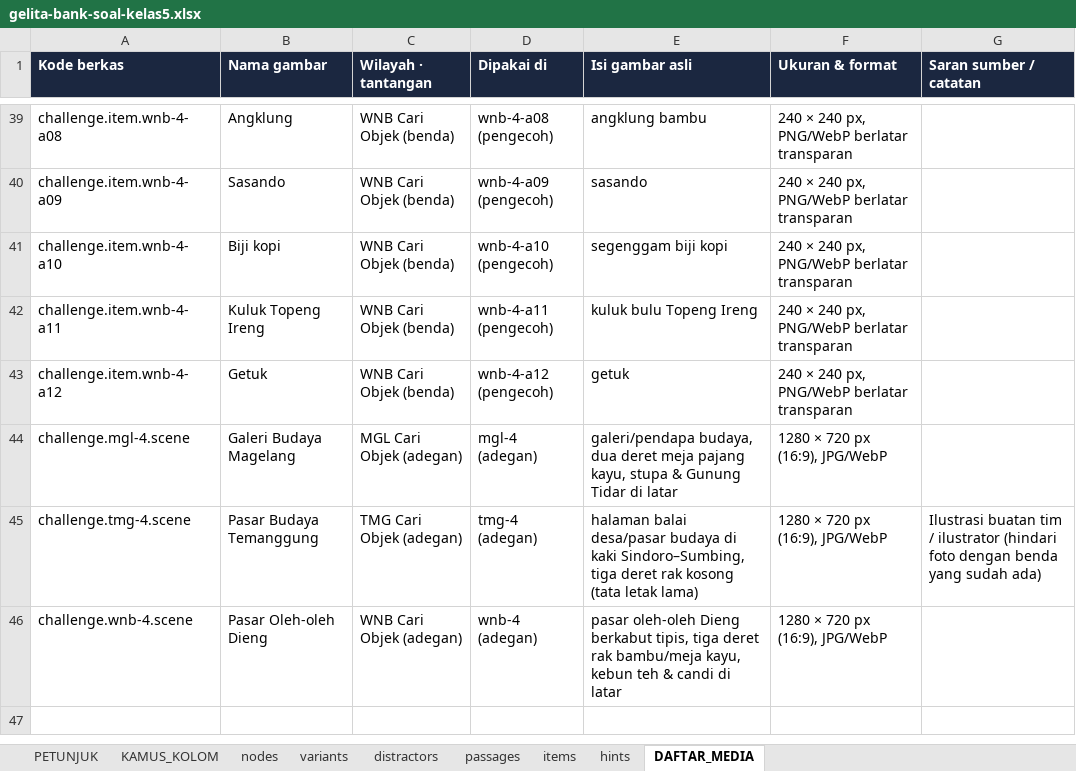
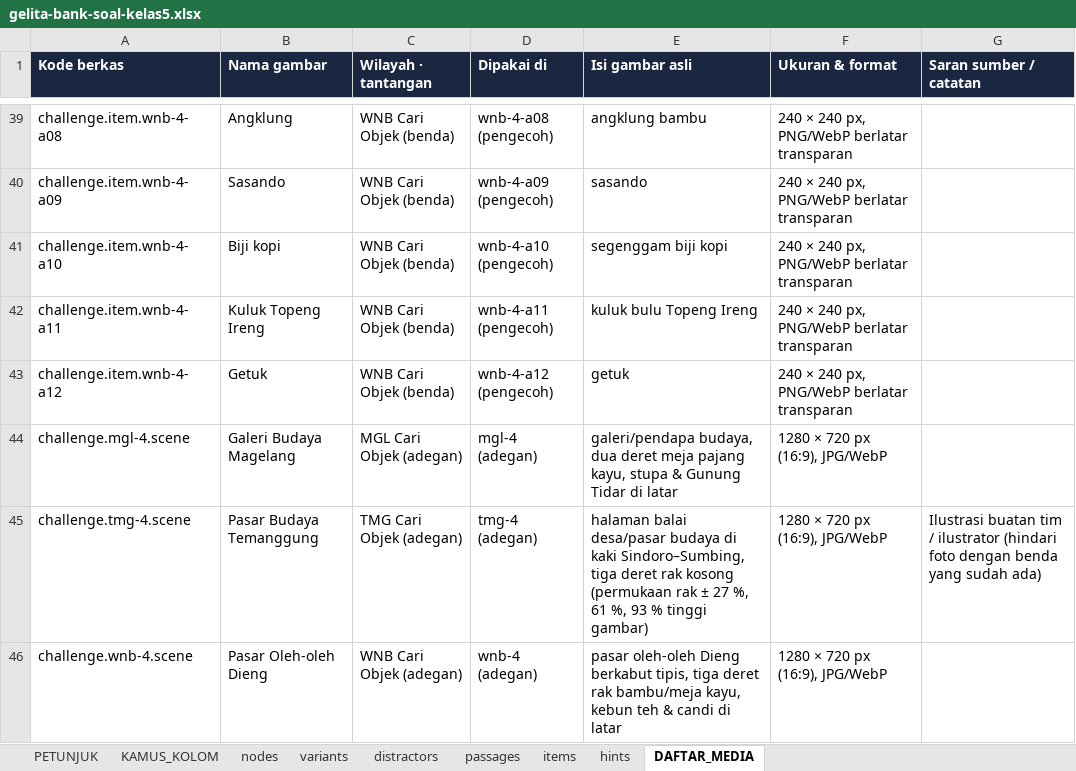
Before and after one commit to arumiforge/gelita, an Excel workbook: docs/bank-soal/gelita-bank-soal-kelas5.xlsx, sheet DAFTAR_MEDIA, drawn as a sheet; only a part is shown, gaps mark what is left out; values as stored, in another font and other column widths than the file's, no borders; the diff names each change by its address in the sheet, - before the commit and + after, or states it on an @@ line.

Commit message:
Rapikan rujukan kompatibilitas lama di kode dan data konten
- Teks dan uji Pustaka terkunci mengikuti 4 tantangan per wilayah.
- Komentar kode tanpa rujukan data lama (kelas lain, slot Pustaka lama,
  migration 003500).
- docs/pustaka: Pustaka diimpor otomatis saat instalasi; catatan
  "server yang sudah berjalan" dihapus, workbook dibangun ulang.
- docs/bank-soal: instalasi lewat DatabaseSeeder, daftar kunci media
  lama dan --bersihkan-media-tantangan dihapus; keterangan adegan tmg-4
  menyebut posisi rak, bukan "tata letak lama" (workbook dibangun ulang).

```diff
--- a/docs/bank-soal/gelita-bank-soal-kelas5.xlsx (sheet DAFTAR_MEDIA)
+++ b/docs/bank-soal/gelita-bank-soal-kelas5.xlsx (sheet DAFTAR_MEDIA)
-E45 (Isi gambar asli): …rak kosong (tata letak lama)
+E45 (Isi gambar asli): …rak kosong (permukaan rak ± 27 %, 61 %, 93 % tinggi gambar)
```
Also changed, not shown: sheet nodes, docs/pustaka/gelita-pustaka.xlsx, 15 other files.
